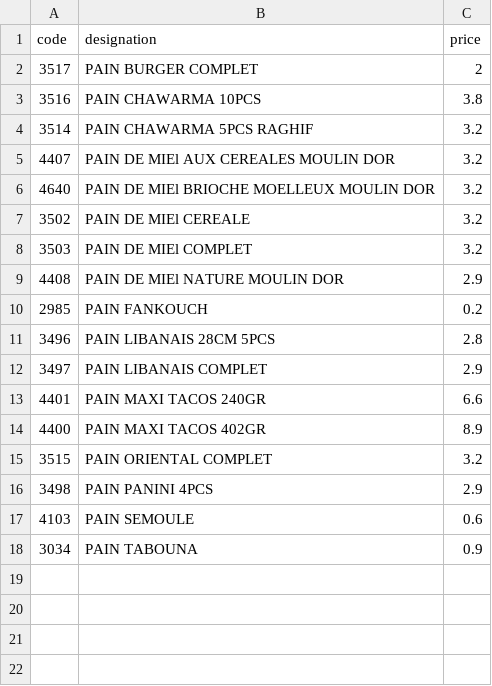
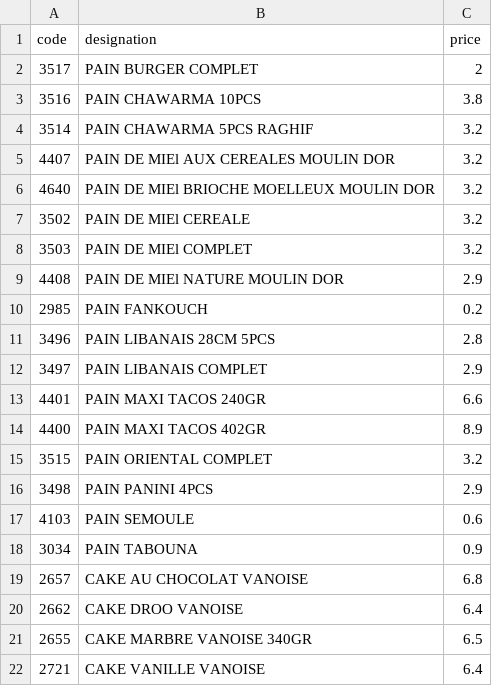
Before and after one commit to dituttitn-code/maxi-jdc-market, a CSV file: data/boulangerie_patisserie.csv, drawn as a sheet; the diff names each change by its address in the sheet, - before the commit and + after, or states it on an @@ line.

Commit message:
Update boulangerie_patisserie.csv

```diff
--- a/data/boulangerie_patisserie.csv
+++ b/data/boulangerie_patisserie.csv
+row 19: 2657 | CAKE AU CHOCOLAT VANOISE | 6.8
+row 20: 2662 | CAKE DROO VANOISE | 6.4
+row 21: 2655 | CAKE MARBRE VANOISE 340GR | 6.5
+row 22: 2721 | CAKE VANILLE VANOISE | 6.4
```
